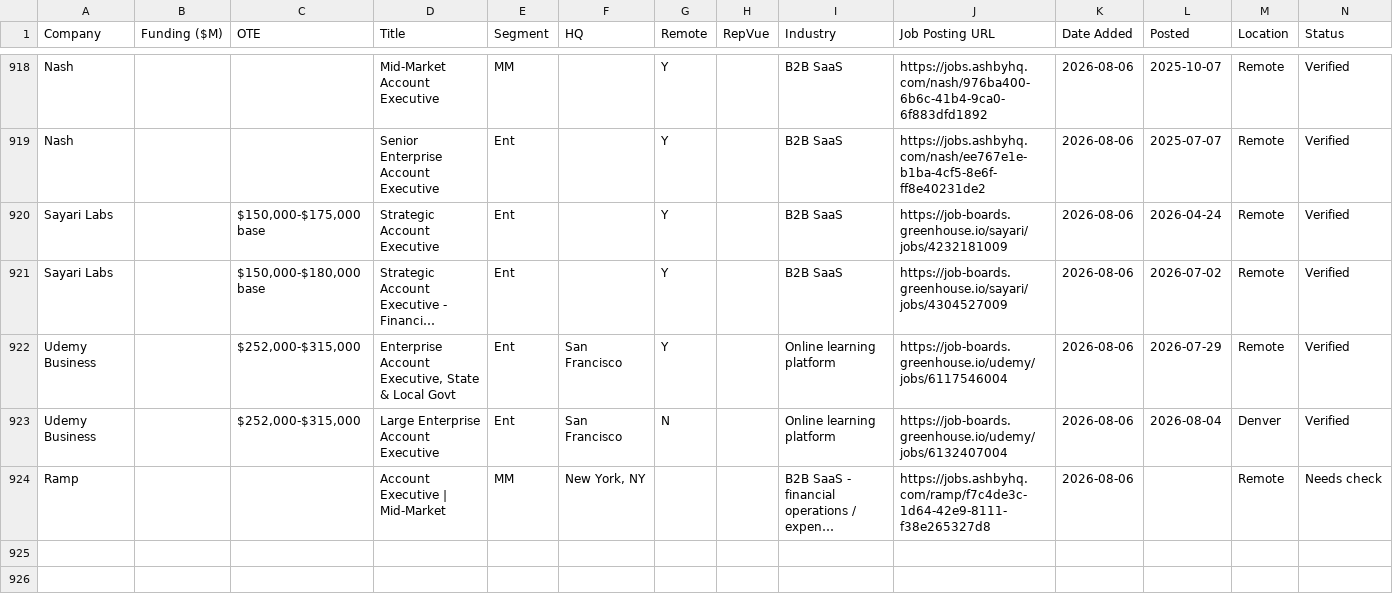
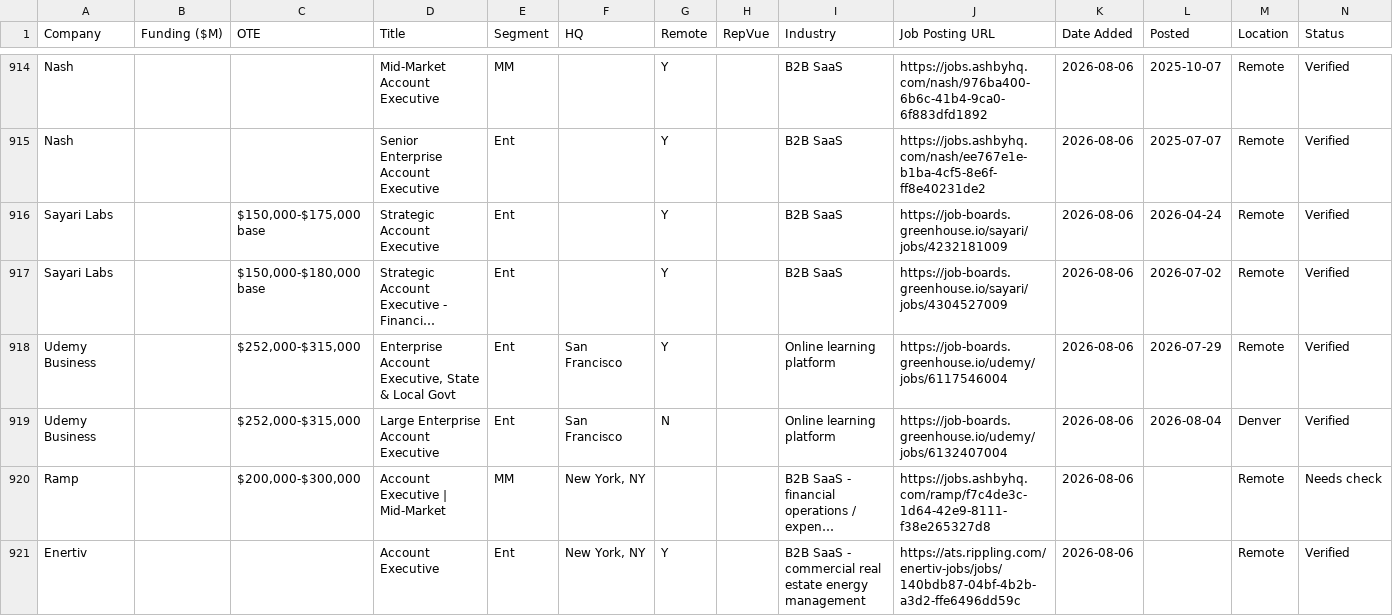
Before and after one commit to eric-hastie/remote-ae-job-hunt, a CSV file: data/2026-08-06.csv, drawn as a sheet; only a part is shown, gaps mark what is left out; long unchanged cells end in …; addresses are those after the commit; the diff covers the shown part only; the diff names each change by its address in the sheet, - before the commit and + after, or states it on an @@ line.

```diff
--- a/data/2026-08-06.csv
+++ b/data/2026-08-06.csv
-C920 (OTE): (empty)
+C920 (OTE): $200,000-$300,000
+row 921: Enertiv |  |  | Account Executive | Ent | New York, NY | Y |  | B2B SaaS - commercial real estate energy management | https://ats.rippling.com/enertiv-jobs/jobs/140bdb87-04bf-4b2b-a3d2-ffe6496dd59c | 2026-08-06 |  | Remote | Verified
```
Also changed, not shown: 1 added row and 4 removed rows elsewhere in this file, data/claude_universe.csv, data/latest.csv, 6 other files.
